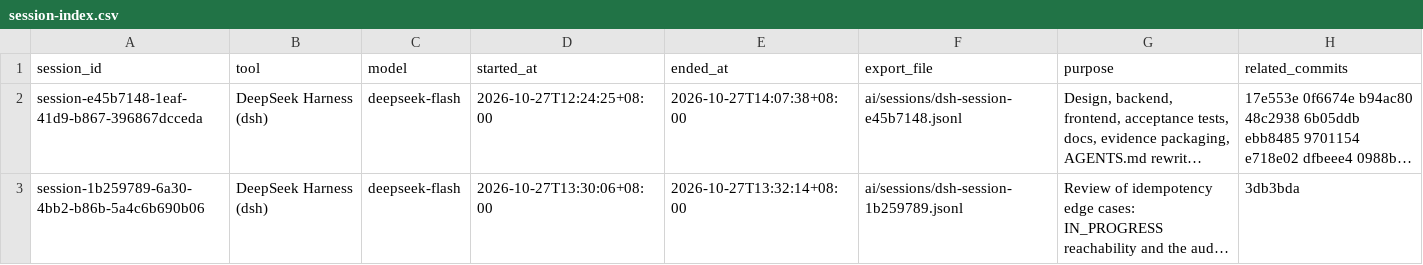
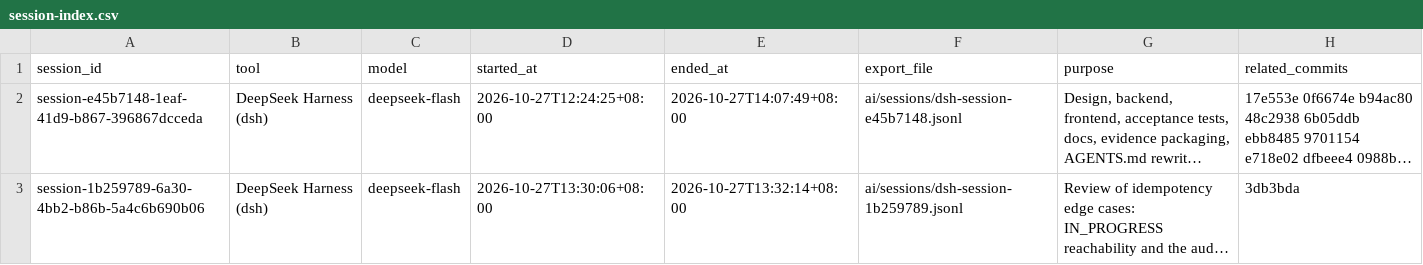
Before and after one commit to Dyna829/ocean, a CSV file: ai/session-index.csv, drawn as a sheet; long unchanged cells end in …; the diff names each change by its address in the sheet, - before the commit and + after, or states it on an @@ line.

Commit message:
chore: refresh the main AI session export and evidence metadata

```diff
--- a/ai/session-index.csv
+++ b/ai/session-index.csv
-E2 (ended_at): 2026-10-27T14:07:38+08:00
+E2 (ended_at): 2026-10-27T14:07:49+08:00
```
Also changed, not shown: 7 other files.
